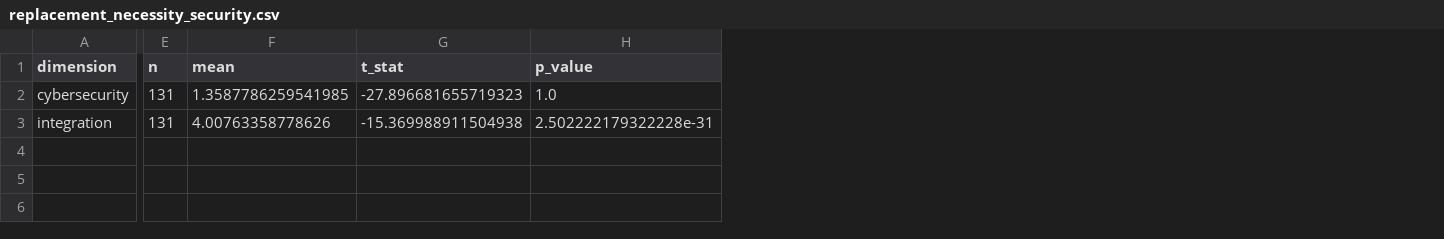
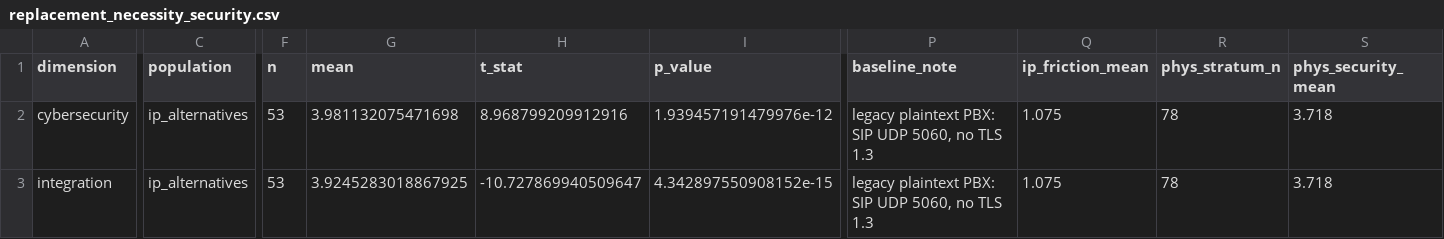
Before and after one commit to dennislee928/pbx_estimation, a CSV file: data/processed/replacement_necessity_security.csv, drawn as a sheet; only a part is shown, gaps mark what is left out; addresses are those after the commit; the diff covers the shown part only; the diff names each change by its address in the sheet, - before the commit and + after, or states it on an @@ line.

```diff
--- a/data/processed/replacement_necessity_security.csv
+++ b/data/processed/replacement_necessity_security.csv
+column C (population), rows 2-3: ip_alternatives | ip_alternatives
+column P (baseline_note), rows 2-3: legacy plaintext PBX: SIP UDP 5060, no TLS 1.3 | legacy plaintext PBX: SIP UDP 5060, no TLS 1.3
+column Q (ip_friction_mean), rows 2-3: 1.075 | 1.075
+column R (phys_stratum_n), rows 2-3: 78 | 78
+column S (phys_security_mean), rows 2-3: 3.718 | 3.718
-F2:F3 (n): 131
+F2:F3 (n): 53
-G2 (mean): 1.3587786259541985
+G2 (mean): 3.981132075471698
-H2 (t_stat): -27.896681655719323
+H2 (t_stat): 8.968799209912916
-I2 (p_value): 1.0
+I2 (p_value): 1.939457191479976e-12
-G3 (mean): 4.00763358778626
+G3 (mean): 3.9245283018867925
-H3 (t_stat): -15.369988911504938
+H3 (t_stat): -10.727869940509647
-I3 (p_value): 2.502222179322228e-31
+I3 (p_value): 4.342897550908152e-15
```
Also changed, not shown: 12 edited cells elsewhere in this file, 21 other files.
